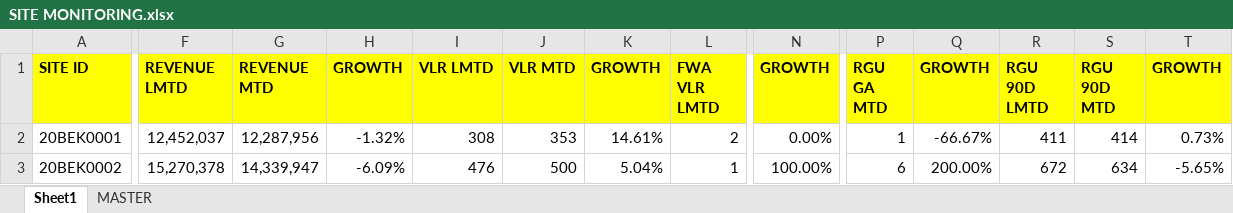
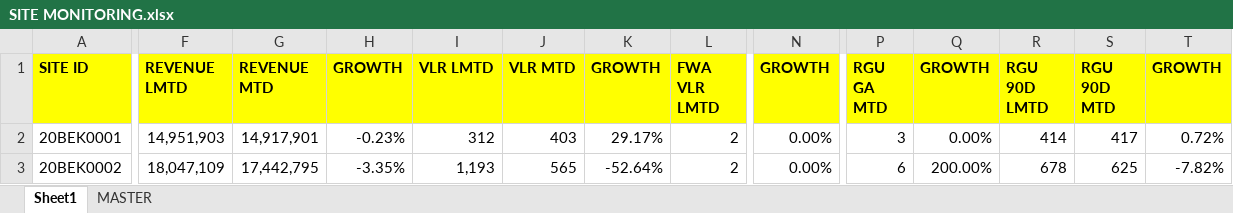
Before and after one commit to heryirwansyah05-cpu/Dashboard_Bengkayang, an Excel workbook: SITE MONITORING.xlsx, sheet Sheet1, drawn as a sheet; only a part is shown, gaps mark what is left out; values as stored, in another font and other column widths than the file's, no borders; the diff covers the shown part only; the diff names each change by its address in the sheet, - before the commit and + after, or states it on an @@ line.

Commit message:
Update data terbaru

```diff
--- a/SITE MONITORING.xlsx (sheet Sheet1)
+++ b/SITE MONITORING.xlsx (sheet Sheet1)
-F2 (REVENUE LMTD): 12,452,037
+F2 (REVENUE LMTD): 14,951,903
-G2 (REVENUE MTD): 12,287,956
+G2 (REVENUE MTD): 14,917,901
-H2 (GROWTH): -1.32%
+H2 (GROWTH): -0.23%
-I2 (VLR LMTD): 308
+I2 (VLR LMTD): 312
-J2 (VLR MTD): 353
+J2 (VLR MTD): 403
-K2 (GROWTH): 14.61%
+K2 (GROWTH): 29.17%
-P2 (RGU GA MTD): 1
+P2 (RGU GA MTD): 3
-Q2 (GROWTH): -66.67%
+Q2 (GROWTH): 0.00%
-R2 (RGU 90D LMTD): 411
+R2 (RGU 90D LMTD): 414
-S2 (RGU 90D MTD): 414
+S2 (RGU 90D MTD): 417
-T2 (GROWTH): 0.73%
+T2 (GROWTH): 0.72%
-F3 (REVENUE LMTD): 15,270,378
+F3 (REVENUE LMTD): 18,047,109
-G3 (REVENUE MTD): 14,339,947
+G3 (REVENUE MTD): 17,442,795
-H3 (GROWTH): -6.09%
+H3 (GROWTH): -3.35%
-I3 (VLR LMTD): 476
+I3 (VLR LMTD): 1,193
-J3 (VLR MTD): 500
+J3 (VLR MTD): 565
-K3 (GROWTH): 5.04%
+K3 (GROWTH): -52.64%
-L3 (FWA VLR LMTD): 1
+L3 (FWA VLR LMTD): 2
-N3 (GROWTH): 100.00%
+N3 (GROWTH): 0.00%
-R3 (RGU 90D LMTD): 672
+R3 (RGU 90D LMTD): 678
-S3 (RGU 90D MTD): 634
+S3 (RGU 90D MTD): 625
-T3 (GROWTH): -5.65%
+T3 (GROWTH): -7.82%
```
Also changed, not shown: 1034 edited cells elsewhere in this sheet, sheet MASTER, DETAIL OUTLET.xlsx, MS BENGKAYANG 19 JULI 2026.xlsx.
